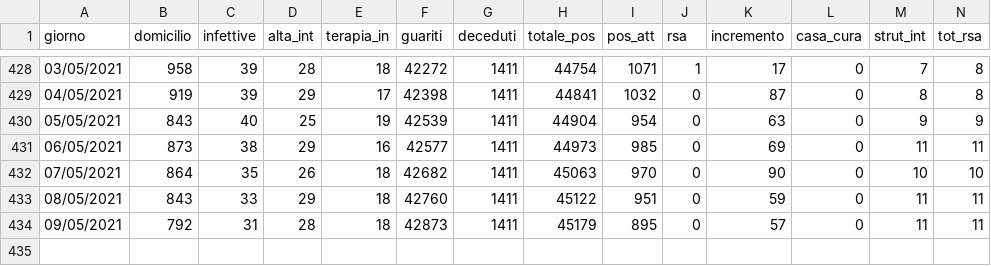
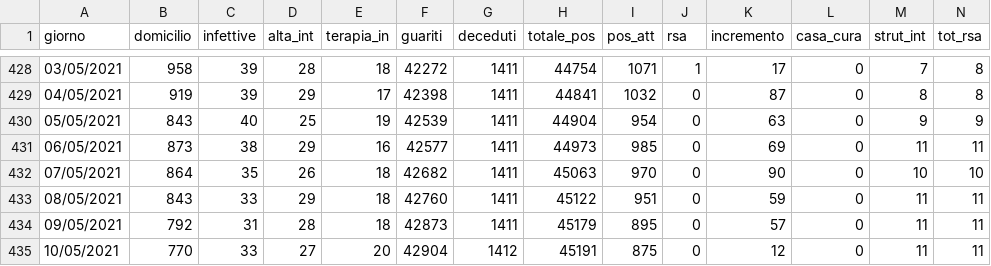
Before and after one commit to napo/covid19apssdashboard, a CSV file: data/stato_clinico_td.csv, drawn as a sheet; only a part is shown, gaps mark what is left out; rows hold the shown columns only; the diff names each change by its address in the sheet, - before the commit and + after, or states it on an @@ line.

```diff
--- a/data/stato_clinico_td.csv
+++ b/data/stato_clinico_td.csv
+row 435: 10/05/2021 | 770 | 33 | 27 | 20 | 42904 | 1412 | 45191 | 875 | 0 | 12 | 0 | 11 | 11
```
Also changed, not shown: data/stato_comuni_td.csv, 1 other file.
